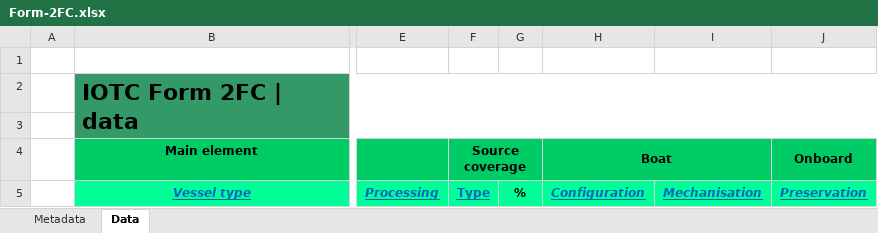
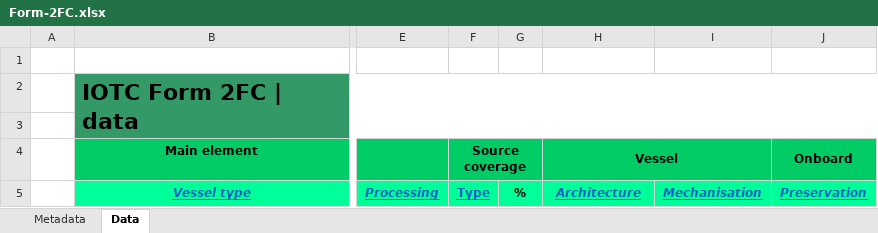
Before and after one commit to iotc-secretariat/iotc-reference-forms, an Excel workbook: form_reporting_templates/Form-2FC.xlsx, sheet Data, drawn as a sheet; only a part is shown, gaps mark what is left out; values as stored, in another font and other column widths than the file's, no borders; conditional formats not drawn; the diff names each change by its address in the sheet, - before the commit and + after, or states it on an @@ line.

Commit message:
Update of form 2FC in link with the renaming of code list "Vessel architecture"

```diff
--- a/form_reporting_templates/Form-2FC.xlsx (sheet Data)
+++ b/form_reporting_templates/Form-2FC.xlsx (sheet Data)
-H4: Boat
+H4: Vessel
-H5 (Vessel): Configuration
+H5 (Vessel): Architecture
```
Also changed, not shown: 1 other file.
